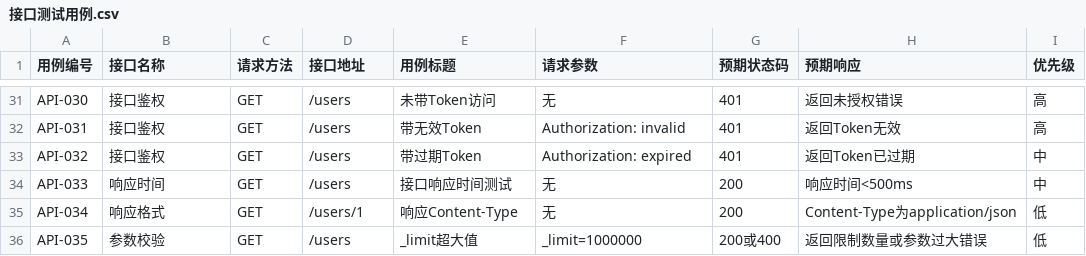
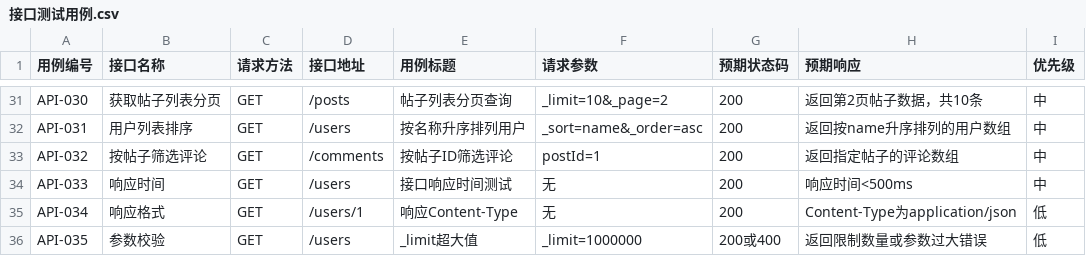
Before and after one commit to Sheep-King-Lsc/ecommerce-test-project, a CSV file: interface-test/接口测试用例.csv, drawn as a sheet; only a part is shown, gaps mark what is left out; the diff covers the shown part only; the diff names each change by its address in the sheet, - before the commit and + after, or states it on an @@ line.

```diff
--- a/interface-test/接口测试用例.csv
+++ b/interface-test/接口测试用例.csv
-B31 (接口名称): 接口鉴权
+B31 (接口名称): 获取帖子列表分页
-D31 (接口地址): /users
+D31 (接口地址): /posts
-E31 (用例标题): 未带Token访问
+E31 (用例标题): 帖子列表分页查询
-F31 (请求参数): 无
+F31 (请求参数): _limit=10&_page=2
-G31:G33 (预期状态码): 401
+G31:G33 (预期状态码): 200
-H31 (预期响应): 返回未授权错误
+H31 (预期响应): 返回第2页帖子数据，共10条
-I31:I32 (优先级): 高
+I31:I32 (优先级): 中
-B32 (接口名称): 接口鉴权
+B32 (接口名称): 用户列表排序
-E32 (用例标题): 带无效Token
+E32 (用例标题): 按名称升序排列用户
-F32 (请求参数): Authorization: invalid
+F32 (请求参数): _sort=name&_order=asc
-H32 (预期响应): 返回Token无效
+H32 (预期响应): 返回按name升序排列的用户数组
-B33 (接口名称): 接口鉴权
+B33 (接口名称): 按帖子筛选评论
-D33 (接口地址): /users
+D33 (接口地址): /comments
-E33 (用例标题): 带过期Token
+E33 (用例标题): 按帖子ID筛选评论
-F33 (请求参数): Authorization: expired
+F33 (请求参数): postId=1
-H33 (预期响应): 返回Token已过期
+H33 (预期响应): 返回指定帖子的评论数组
```
Also changed, not shown: 64 edited cells elsewhere in this file, 4 other files.
